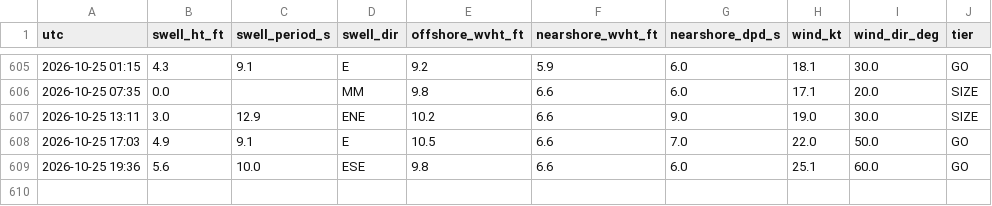
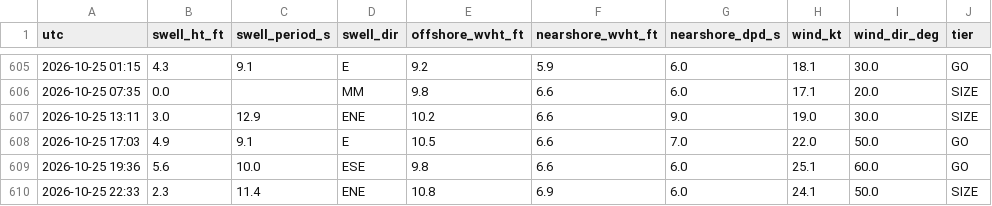
Before and after one commit to llboyd7/swell-alert, a CSV file: observations.csv, drawn as a sheet; only a part is shown, gaps mark what is left out.

```diff
--- a/observations.csv
+++ b/observations.csv
@@ -609 +609,2 @@ utc,swell_ht_ft,swell_period_s,swell_dir,offshore_wvht_ft,nearshore_wvht_ft,near
 2026-10-25 19:36,5.6,10.0,ESE,9.8,6.6,6.0,25.1,60.0,GO
+2026-10-25 22:33,2.3,11.4,ENE,10.8,6.9,6.0,24.1,50.0,SIZE
```
